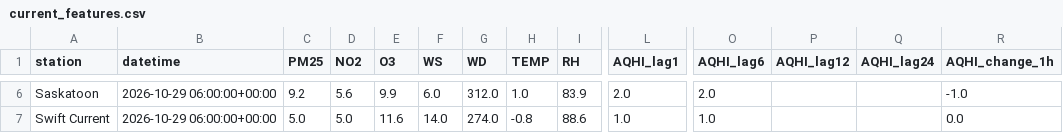
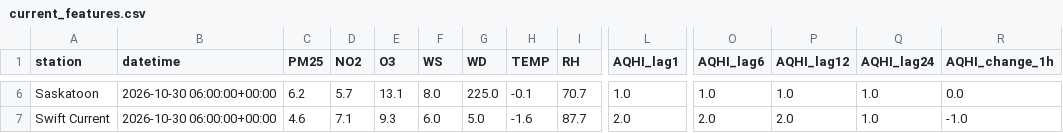
Before and after one commit to DKevinM/SK_datapull, a CSV file: data/current_features.csv, drawn as a sheet; only a part is shown, gaps mark what is left out; the diff covers the shown part only; the diff names each change by its address in the sheet, - before the commit and + after, or states it on an @@ line.

Commit message:
Update current AQHI feature map

```diff
--- a/data/current_features.csv
+++ b/data/current_features.csv
-B6:B7 (datetime): 2026-10-29 06:00:00+00:00
+B6:B7 (datetime): 2026-10-30 06:00:00+00:00
-C6 (PM25): 9.2
+C6 (PM25): 6.2
-D6 (NO2): 5.6
+D6 (NO2): 5.7
-E6 (O3): 9.9
+E6 (O3): 13.1
-F6 (WS): 6.0
+F6 (WS): 8.0
-G6 (WD): 312.0
+G6 (WD): 225.0
-H6 (TEMP): 1.0
+H6 (TEMP): -0.1
-I6 (RH): 83.9
+I6 (RH): 70.7
-L6 (AQHI_lag1): 2.0
+L6 (AQHI_lag1): 1.0
-O6 (AQHI_lag6): 2.0
+O6 (AQHI_lag6): 1.0
-P6 (AQHI_lag12): (empty)
+P6 (AQHI_lag12): 1.0
-Q6:Q7 (AQHI_lag24): (empty)
+Q6:Q7 (AQHI_lag24): 1.0
-R6 (AQHI_change_1h): -1.0
+R6 (AQHI_change_1h): 0.0
-C7 (PM25): 5.0
+C7 (PM25): 4.6
-D7 (NO2): 5.0
+D7 (NO2): 7.1
-E7 (O3): 11.6
+E7 (O3): 9.3
-F7 (WS): 14.0
+F7 (WS): 6.0
-G7 (WD): 274.0
+G7 (WD): 5.0
-H7 (TEMP): -0.8
+H7 (TEMP): -1.6
-I7 (RH): 88.6
+I7 (RH): 87.7
-L7 (AQHI_lag1): 1.0
+L7 (AQHI_lag1): 2.0
-O7 (AQHI_lag6): 1.0
+O7 (AQHI_lag6): 2.0
-P7 (AQHI_lag12): (empty)
+P7 (AQHI_lag12): 2.0
-R7 (AQHI_change_1h): 0.0
+R7 (AQHI_change_1h): -1.0
```
Also changed, not shown: 74 edited cells elsewhere in this file, 1 other file.
